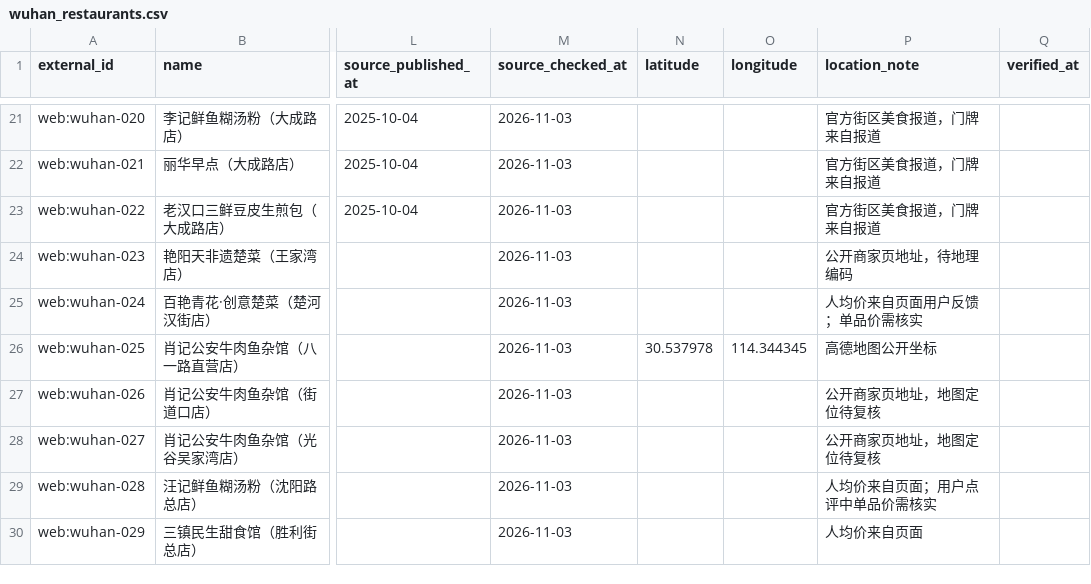
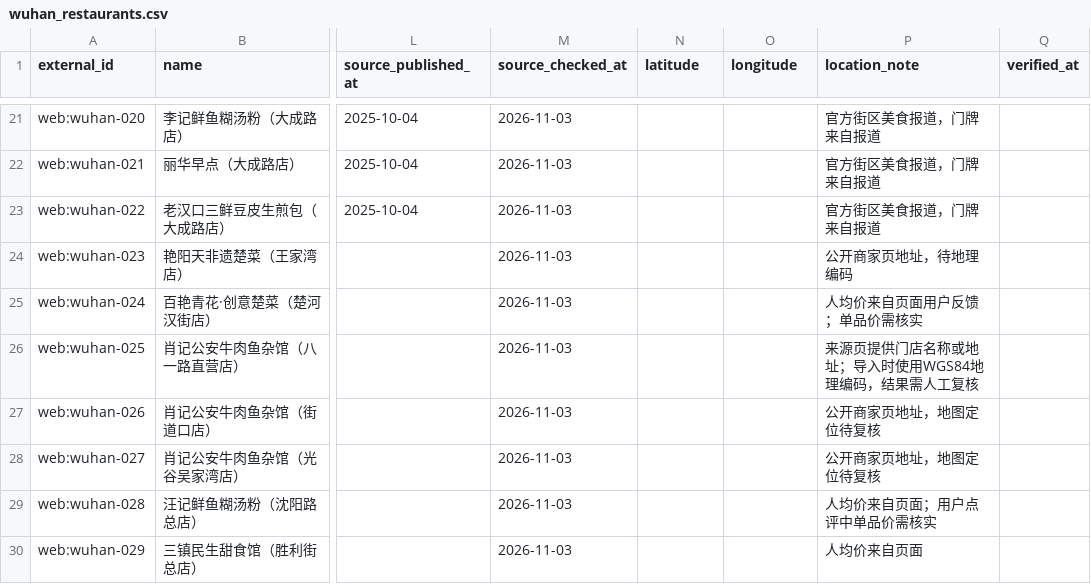
Before and after one commit to 2472099715liangren-ship-it/nightfood-ai, a CSV file: data/wuhan_restaurants.csv, drawn as a sheet; only a part is shown, gaps mark what is left out; the diff covers the shown part only; the diff names each change by its address in the sheet, - before the commit and + after, or states it on an @@ line.

```diff
--- a/data/wuhan_restaurants.csv
+++ b/data/wuhan_restaurants.csv
-N26 (latitude): 30.537978
+N26 (latitude): (empty)
-O26 (longitude): 114.344345
+O26 (longitude): (empty)
-P26 (location_note): 高德地图公开坐标
+P26 (location_note): 来源页提供门店名称或地址；导入时使用WGS84地理编码，结果需人工复核
```
Also changed, not shown: 31 edited cells elsewhere in this file.
